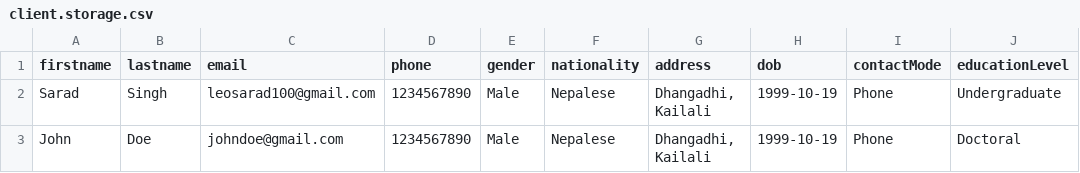
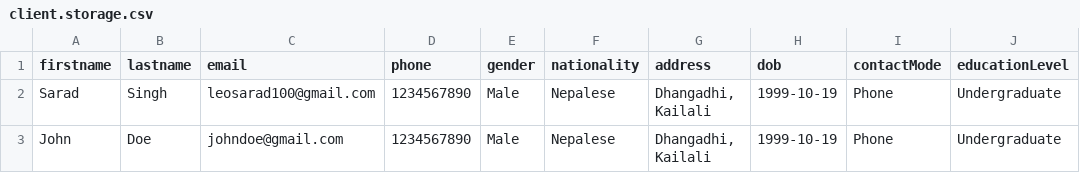
Before and after one commit to theArkein/introcept-assessment-backend, a CSV file: src/modules/client/client.storage.csv, drawn as a sheet.

Commit message:
index route response data changed

```diff
--- a/src/modules/client/client.storage.csv
+++ b/src/modules/client/client.storage.csv
@@ -2,2 +2,2 @@
 "Sarad","Singh","leosarad100@gmail.com","1234567890","Male","Nepalese","Dhangadhi, Kailali","1999-10-19","Phone","Undergraduate"
-"John","Doe","johndoe@gmail.com","1234567890","Male","Nepalese","Dhangadhi, Kailali","1999-10-19","Phone","Doctoral"
+"John","Doe","johndoe@gmail.com","1234567890","Male","Nepalese","Dhangadhi, Kailali","1999-10-19","Phone","Undergraduate"
```
Also changed, not shown: 4 other files.
